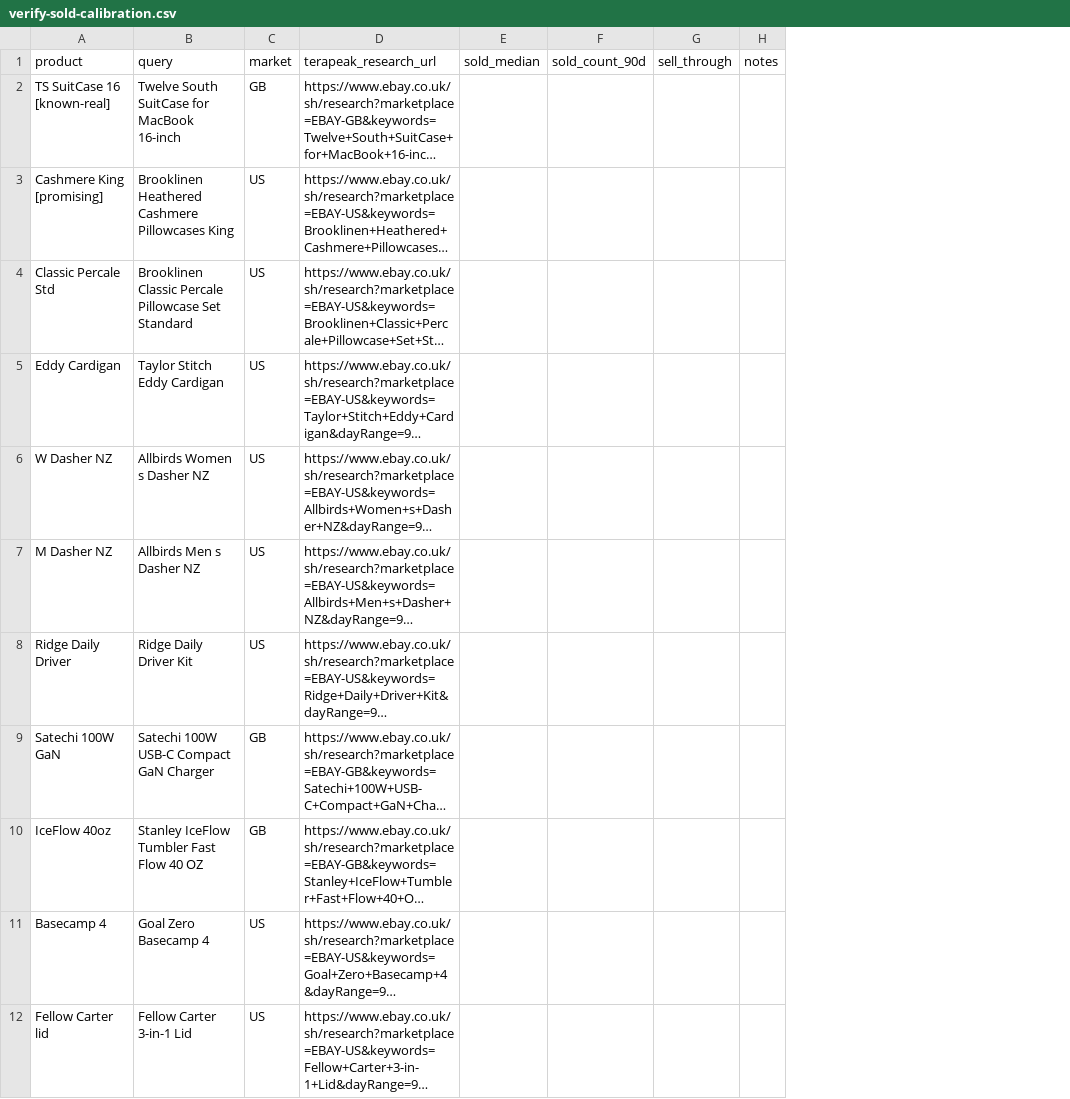
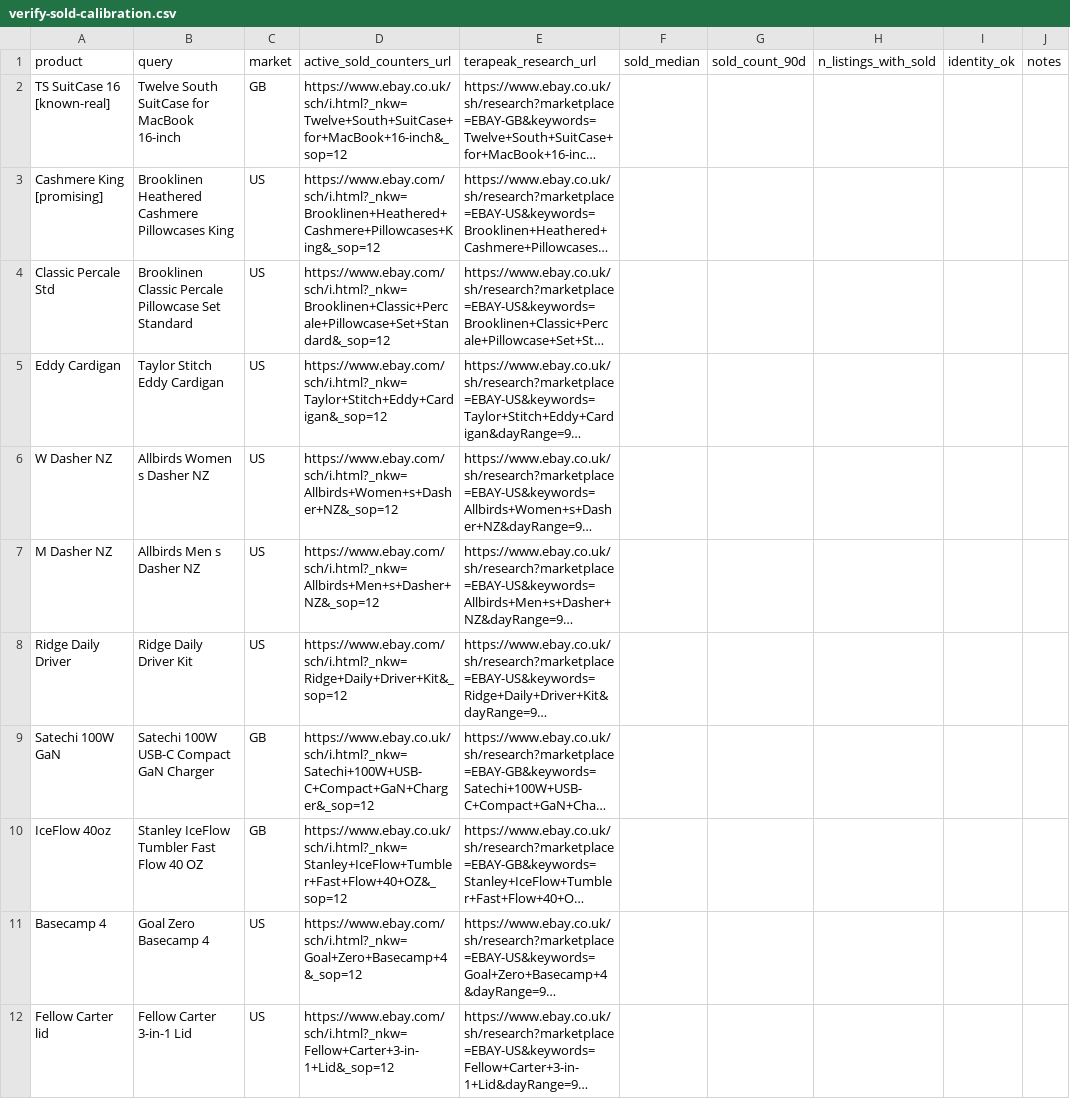
Before and after one commit to ebukaene22-rgb/cv-editor, a CSV file: arbitrage/verify-sold-calibration.csv, drawn as a sheet; only a part is shown; long unchanged cells end in …; removed rows and columns are numbered as before the commit, all else as after; the diff names each change by its address in the sheet, - before the commit and + after, or states it on an @@ line.

```diff
--- a/arbitrage/verify-sold-calibration.csv
+++ b/arbitrage/verify-sold-calibration.csv
+column D (active_sold_counters_url), rows 2-12: https://www.ebay.co.uk/sch/i.html?_nkw=Twelve+South+SuitCase+for+MacBook+16-inch&_sop=12 | https://www.ebay.com/sch/i.html?_nkw=Brooklinen+Heathered+Cashmere+Pillowcases+King&_sop=12 | https://www.ebay.com/sch/i.html?_nkw=Brooklinen+Classic+Percale+Pillowcase+Set+Standard&_sop=12 | https://www.ebay.com/sch/i.html?_nkw=Taylor+Stitch+Eddy+Cardigan&_sop=12 | https://www.ebay.com/sch/i.html?_nkw=Allbirds+Women+s+Dasher+NZ&_sop=12 | https://www.ebay.com/sch/i.html?_nkw=Allbirds+Men+s+Dasher+NZ&_sop=12 | https://www.ebay.com/sch/i.html?_nkw=Ridge+Daily+Driver+Kit&_sop=12 | https://www.ebay.co.uk/sch/i.html?_nkw=Satechi+100W+USB-C+Compact+GaN+Charger&_sop=12 | https://www.ebay.co.uk/sch/i.html?_nkw=Stanley+IceFlow+Tumbler+Fast+Flow+40+OZ&_sop=12 | https://www.ebay.com/sch/i.html?_nkw=Goal+Zero+Basecamp+4&_sop=12 | https://www.ebay.com/sch/i.html?_nkw=Fellow+Carter+3-in-1+Lid&_sop=12
-column G (sell_through), empty
+column H (n_listings_with_sold), empty
+column I (identity_ok), empty
```
